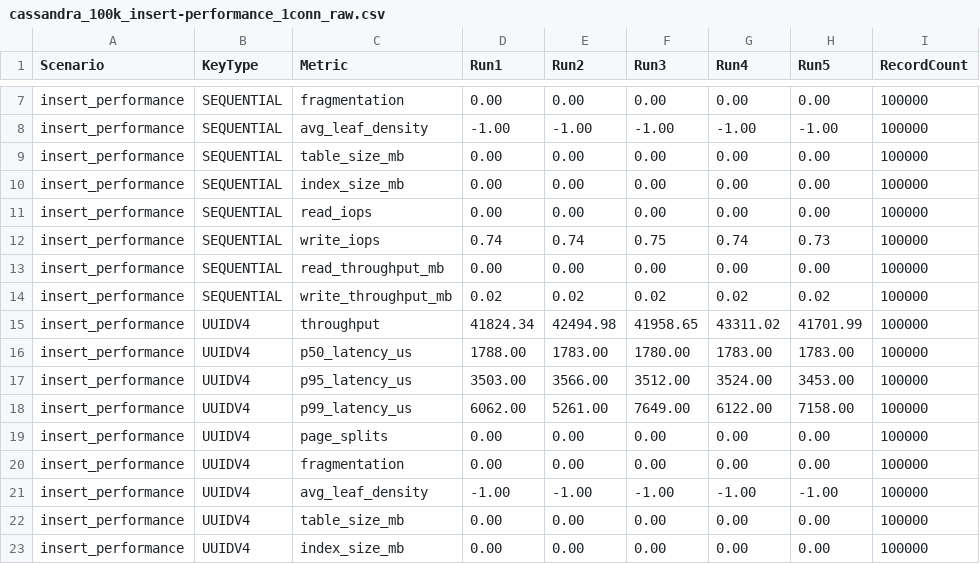
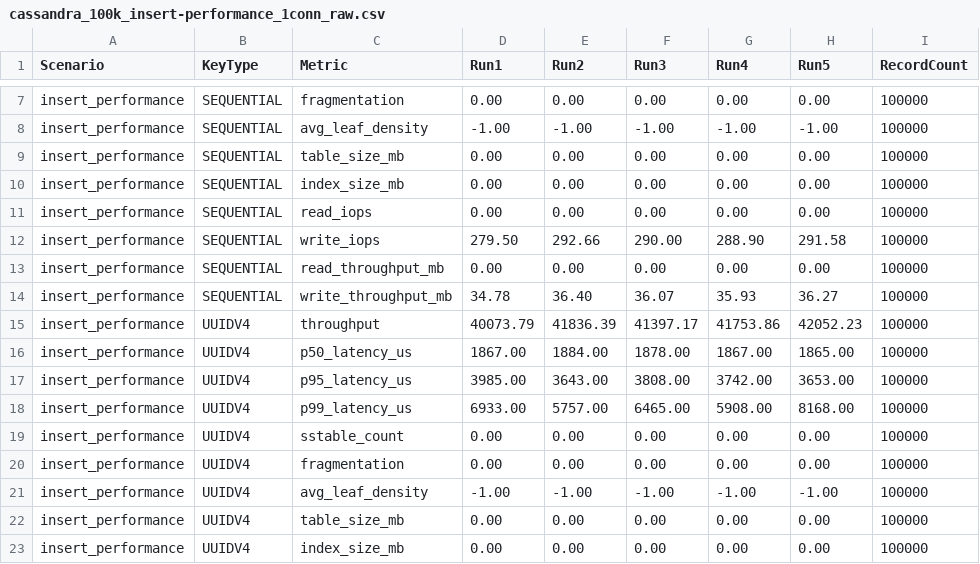
Before and after one commit to moguls753/uuid-benchmark, a CSV file: results/cassandra_100k_insert-performance_1conn_raw.csv, drawn as a sheet; only a part is shown, gaps mark what is left out; the diff covers the shown part only; the diff names each change by its address in the sheet, - before the commit and + after, or states it on an @@ line.

Commit message:
logs and results

```diff
--- a/results/cassandra_100k_insert-performance_1conn_raw.csv
+++ b/results/cassandra_100k_insert-performance_1conn_raw.csv
-D12 (Run1): 0.74
+D12 (Run1): 279.50
-E12 (Run2): 0.74
+E12 (Run2): 292.66
-F12 (Run3): 0.75
+F12 (Run3): 290.00
-G12 (Run4): 0.74
+G12 (Run4): 288.90
-H12 (Run5): 0.73
+H12 (Run5): 291.58
-D14 (Run1): 0.02
+D14 (Run1): 34.78
-E14 (Run2): 0.02
+E14 (Run2): 36.40
-F14 (Run3): 0.02
+F14 (Run3): 36.07
-G14 (Run4): 0.02
+G14 (Run4): 35.93
-H14 (Run5): 0.02
+H14 (Run5): 36.27
-D15 (Run1): 41824.34
+D15 (Run1): 40073.79
-E15 (Run2): 42494.98
+E15 (Run2): 41836.39
-F15 (Run3): 41958.65
+F15 (Run3): 41397.17
-G15 (Run4): 43311.02
+G15 (Run4): 41753.86
-H15 (Run5): 41701.99
+H15 (Run5): 42052.23
-D16 (Run1): 1788.00
+D16 (Run1): 1867.00
-E16 (Run2): 1783.00
+E16 (Run2): 1884.00
-F16 (Run3): 1780.00
+F16 (Run3): 1878.00
-G16 (Run4): 1783.00
+G16 (Run4): 1867.00
-H16 (Run5): 1783.00
+H16 (Run5): 1865.00
-D17 (Run1): 3503.00
+D17 (Run1): 3985.00
-E17 (Run2): 3566.00
+E17 (Run2): 3643.00
-F17 (Run3): 3512.00
+F17 (Run3): 3808.00
-G17 (Run4): 3524.00
+G17 (Run4): 3742.00
-H17 (Run5): 3453.00
+H17 (Run5): 3653.00
-D18 (Run1): 6062.00
+D18 (Run1): 6933.00
-E18 (Run2): 5261.00
+E18 (Run2): 5757.00
-F18 (Run3): 7649.00
+F18 (Run3): 6465.00
-G18 (Run4): 6122.00
+G18 (Run4): 5908.00
-H18 (Run5): 7158.00
+H18 (Run5): 8168.00
-C19 (Metric): page_splits
+C19 (Metric): sstable_count
```
Also changed, not shown: 155 edited cells elsewhere in this file, results/cassandra_100k_insert-performance_1conn.csv, results/mongodb_100k_update-performance_1conn_raw.csv, 17 other files.
